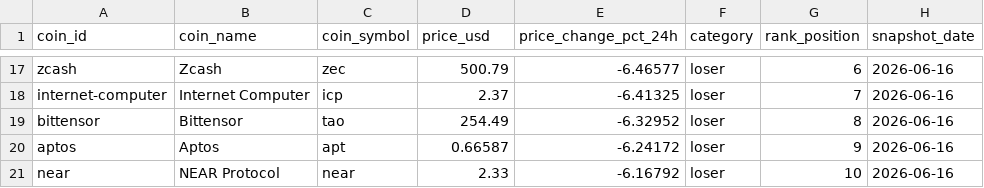
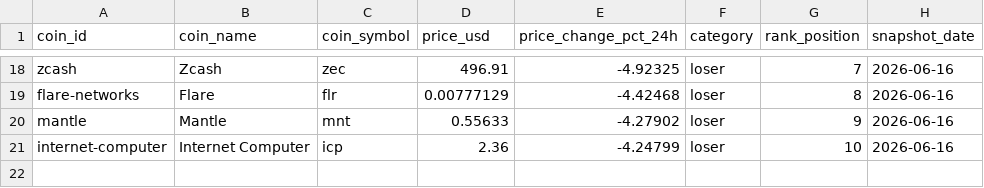
Before and after one commit to ashim1412/crypto-analytics-platform, a CSV file: data/exports/top_gainers_losers.csv, drawn as a sheet; only a part is shown, gaps mark what is left out; removed rows and columns are numbered as before the commit, all else as after; the diff covers the shown part only; the diff names each change by its address in the sheet, - before the commit and + after, or states it on an @@ line.

```diff
--- a/data/exports/top_gainers_losers.csv
+++ b/data/exports/top_gainers_losers.csv
-D18 (price_usd): 500.79
+D18 (price_usd): 496.91
-E18 (price_change_pct_24h): -6.46577
+E18 (price_change_pct_24h): -4.92325
-G18 (rank_position): 6
+G18 (rank_position): 7
+row 19: flare-networks | Flare | flr | 0.00777129 | -4.42468 | loser | 8 | 2026-06-16
+row 20: mantle | Mantle | mnt | 0.55633 | -4.27902 | loser | 9 | 2026-06-16
-D21 (price_usd): 2.37
+D21 (price_usd): 2.36
-E21 (price_change_pct_24h): -6.41325
+E21 (price_change_pct_24h): -4.24799
-G21 (rank_position): 7
+G21 (rank_position): 10
-row 19: bittensor | Bittensor | tao | 254.49 | -6.32952 | loser | 8 | 2026-06-16
-row 20: aptos | Aptos | apt | 0.66587 | -6.24172 | loser | 9 | 2026-06-16
-row 21: near | NEAR Protocol | near | 2.33 | -6.16792 | loser | 10 | 2026-06-16
```
Also changed, not shown: 6 added rows, 5 removed rows and 22 edited cells elsewhere in this file, data/exports/crypto_market_dominance.csv, data/exports/crypto_market_summary.csv, 2 other files.
